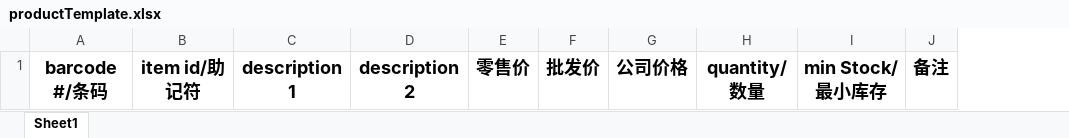
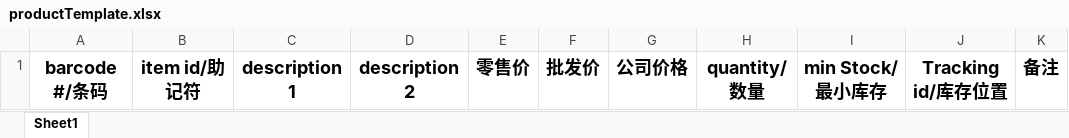
Before and after one commit to ChuHaiQuan/dsmis_cwmis, an Excel workbook: WebContent/productTemplate.xlsx, sheet Sheet1, drawn as a sheet; values as stored, in another font and other column widths than the file's, no borders; the diff names each change by its address in the sheet, - before the commit and + after, or states it on an @@ line.

```diff
--- a/WebContent/productTemplate.xlsx (sheet Sheet1)
+++ b/WebContent/productTemplate.xlsx (sheet Sheet1)
+column J, row 1: Tracking id/库存位置
```
Also changed, not shown: 17 other files.
